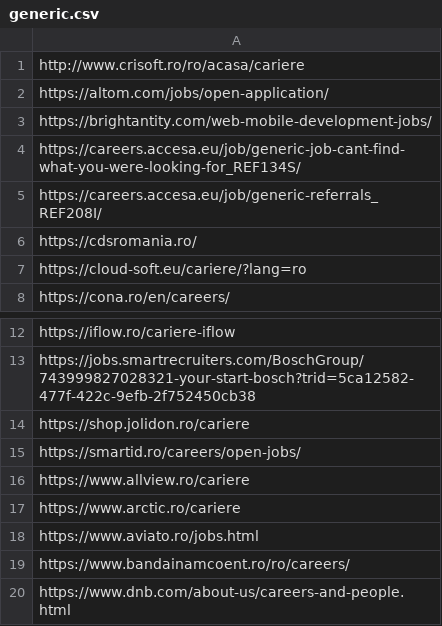
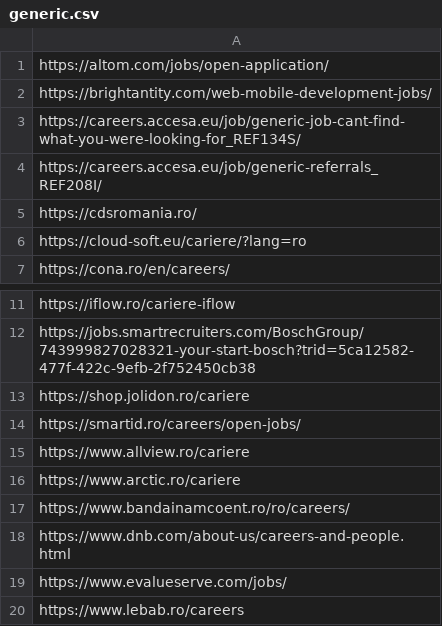
Before and after one commit to peviitor-ro/generic_jobs, a CSV file: generic.csv, drawn as a sheet; only a part is shown, gaps mark what is left out; the shorter side is filled out with more unchanged rows; the diff names each change by its address in the sheet, - before the commit and + after, or states it on an @@ line.

Commit message:
Removed 2 non generic jobs, website

```diff
--- a/generic.csv
+++ b/generic.csv
-row 1: http://www.crisoft.ro/ro/acasa/cariere
-row 18: https://www.aviato.ro/jobs.html
```
